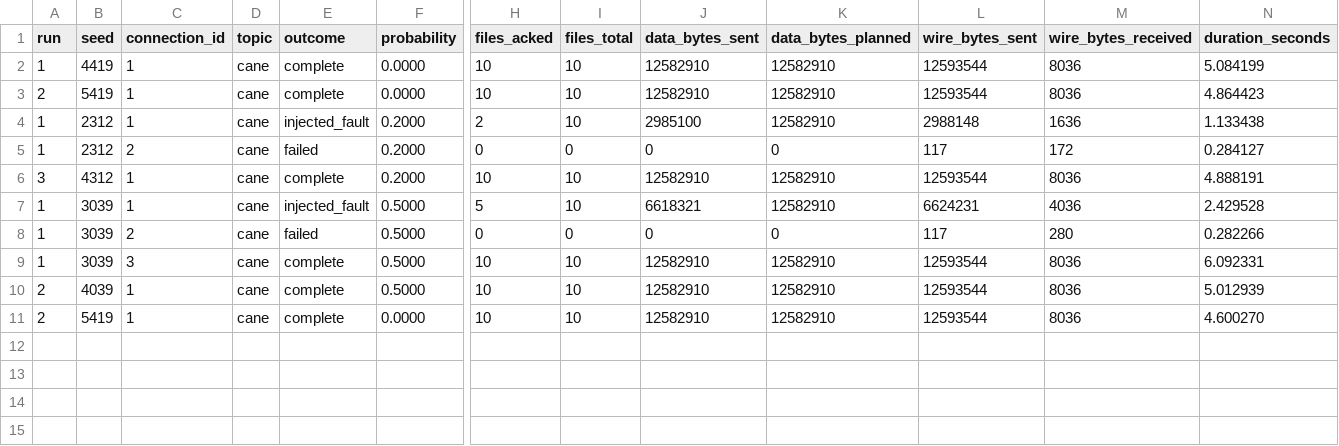
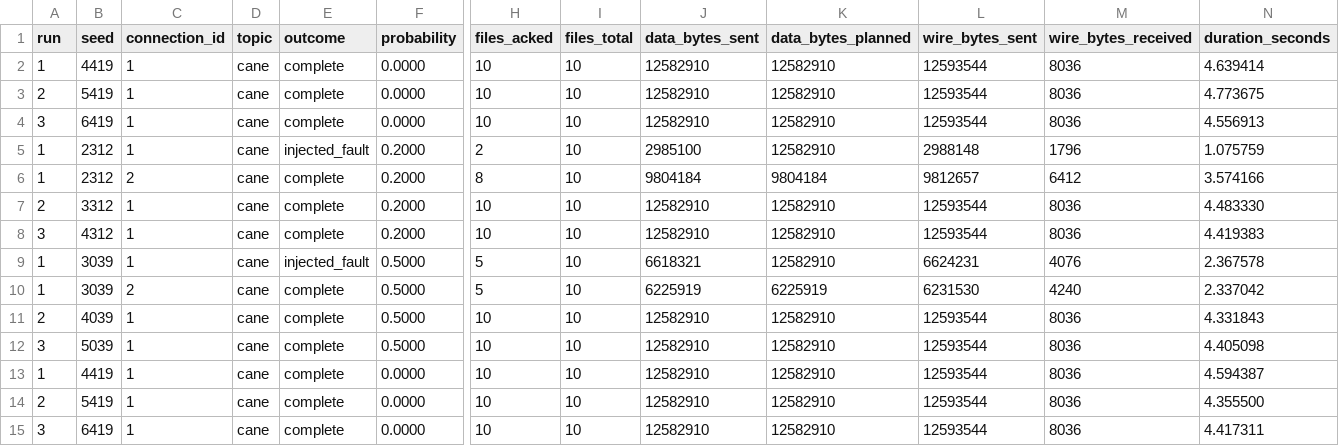
Before and after one commit to SohamDoshi15/Computer-Networks-Lab6, a CSV file: Results/Part2_Case2_server_connections.csv, drawn as a sheet; only a part is shown, gaps mark what is left out; removed rows and columns are numbered as before the commit, all else as after; rows hold the shown columns only; the diff names each change by its address in the sheet, - before the commit and + after, or states it on an @@ line.

```diff
--- a/Results/Part2_Case2_server_connections.csv
+++ b/Results/Part2_Case2_server_connections.csv
-N2 (duration_seconds): 5.084199
+N2 (duration_seconds): 4.639414
-N3 (duration_seconds): 4.864423
+N3 (duration_seconds): 4.773675
+row 4: 3 | 6419 | 1 | cane | complete | 0.0000 | 10 | 10 | 12582910 | 12582910 | 12593544 | 8036 | 4.556913
-M5 (wire_bytes_received): 1636
+M5 (wire_bytes_received): 1796
-N5 (duration_seconds): 1.133438
+N5 (duration_seconds): 1.075759
-E6 (outcome): failed
+E6 (outcome): complete
-H6 (files_acked): 0
+H6 (files_acked): 8
-I6 (files_total): 0
+I6 (files_total): 10
-J6 (data_bytes_sent): 0
+J6 (data_bytes_sent): 9804184
-K6 (data_bytes_planned): 0
+K6 (data_bytes_planned): 9804184
-L6 (wire_bytes_sent): 117
+L6 (wire_bytes_sent): 9812657
-M6 (wire_bytes_received): 172
+M6 (wire_bytes_received): 6412
-N6 (duration_seconds): 0.284127
+N6 (duration_seconds): 3.574166
+row 7: 2 | 3312 | 1 | cane | complete | 0.2000 | 10 | 10 | 12582910 | 12582910 | 12593544 | 8036 | 4.483330
-N8 (duration_seconds): 4.888191
+N8 (duration_seconds): 4.419383
-M9 (wire_bytes_received): 4036
+M9 (wire_bytes_received): 4076
-N9 (duration_seconds): 2.429528
+N9 (duration_seconds): 2.367578
-row 8: 1 | 3039 | 2 | cane | failed | 0.5000 | 0 | 0 | 0 | 0 | 117 | 280 | 0.282266
-C10 (connection_id): 3
+C10 (connection_id): 2
-H10 (files_acked): 10
+H10 (files_acked): 5
-J10 (data_bytes_sent): 12582910
+J10 (data_bytes_sent): 6225919
-K10 (data_bytes_planned): 12582910
+K10 (data_bytes_planned): 6225919
-L10 (wire_bytes_sent): 12593544
+L10 (wire_bytes_sent): 6231530
-M10 (wire_bytes_received): 8036
+M10 (wire_bytes_received): 4240
-N10 (duration_seconds): 6.092331
+N10 (duration_seconds): 2.337042
-N11 (duration_seconds): 5.012939
+N11 (duration_seconds): 4.331843
+row 12: 3 | 5039 | 1 | cane | complete | 0.5000 | 10 | 10 | 12582910 | 12582910 | 12593544 | 8036 | 4.405098
+row 13: 1 | 4419 | 1 | cane | complete | 0.0000 | 10 | 10 | 12582910 | 12582910 | 12593544 | 8036 | 4.594387
-N14 (duration_seconds): 4.600270
+N14 (duration_seconds): 4.355500
+row 15: 3 | 6419 | 1 | cane | complete | 0.0000 | 10 | 10 | 12582910 | 12582910 | 12593544 | 8036 | 4.417311
```
Also changed, not shown: Results/Part1_runs.csv, Results/Part2_Case1_runs.csv, 32 other files.
